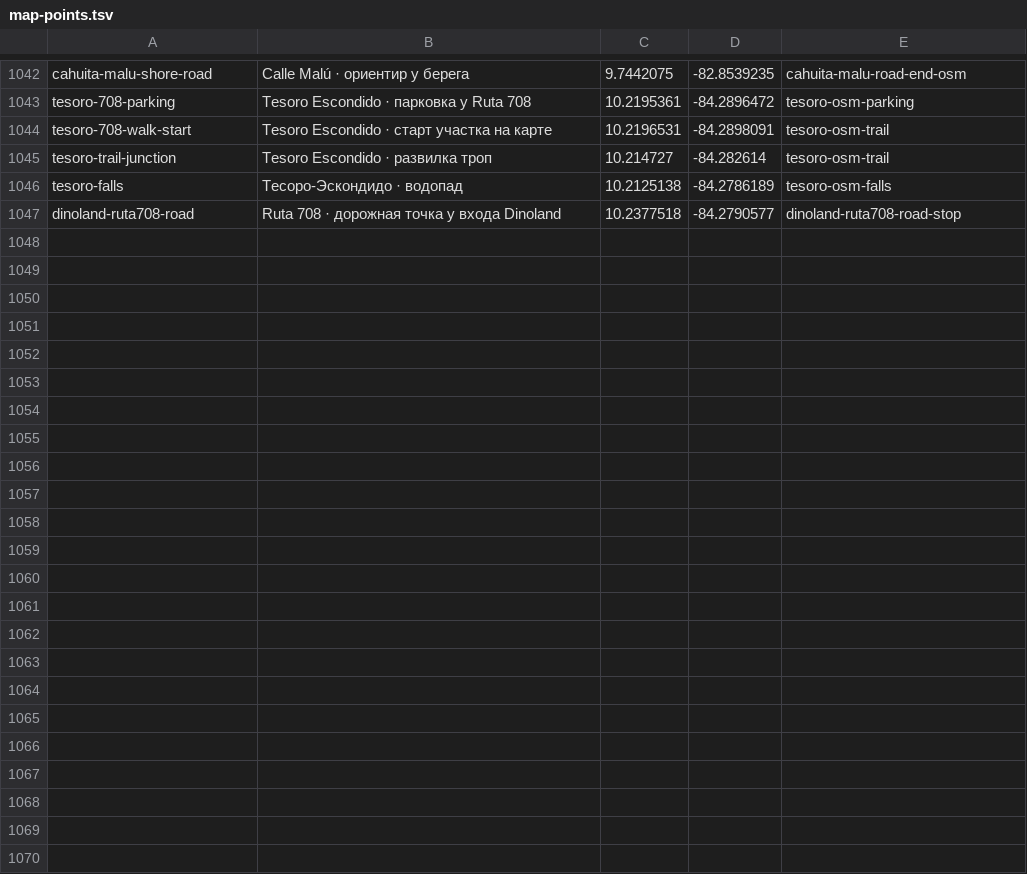
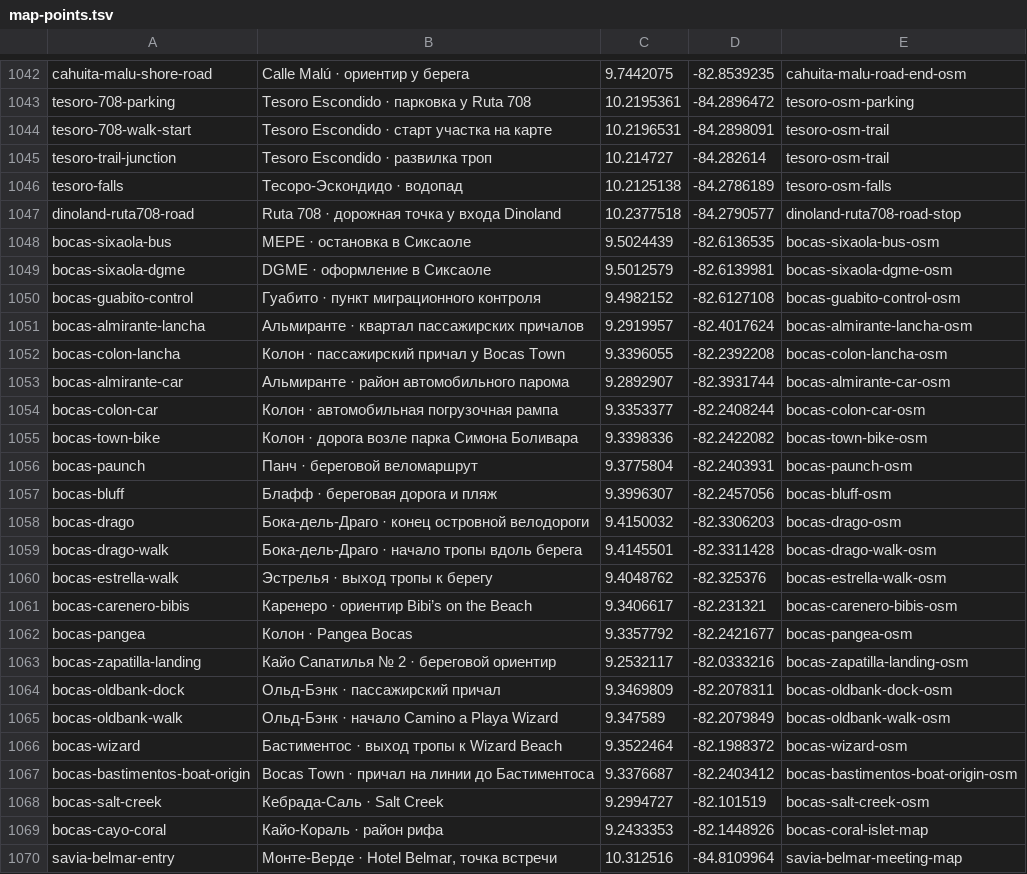
Before and after one commit to Paldd/costa-rica-travel-atlas, a TSV file: data/map-points.tsv, drawn as a sheet; only a part is shown, gaps mark what is left out; the diff names each change by its address in the sheet, - before the commit and + after, or states it on an @@ line.

Commit message:
Expand Bocas routes and verify atlas media

```diff
--- a/data/map-points.tsv
+++ b/data/map-points.tsv
+row 1048: bocas-sixaola-bus | MEPE · остановка в Сиксаоле | 9.5024439 | -82.6136535 | bocas-sixaola-bus-osm
+row 1049: bocas-sixaola-dgme | DGME · оформление в Сиксаоле | 9.5012579 | -82.6139981 | bocas-sixaola-dgme-osm
+row 1050: bocas-guabito-control | Гуабито · пункт миграционного контроля | 9.4982152 | -82.6127108 | bocas-guabito-control-osm
+row 1051: bocas-almirante-lancha | Альмиранте · квартал пассажирских причалов | 9.2919957 | -82.4017624 | bocas-almirante-lancha-osm
+row 1052: bocas-colon-lancha | Колон · пассажирский причал у Bocas Town | 9.3396055 | -82.2392208 | bocas-colon-lancha-osm
+row 1053: bocas-almirante-car | Альмиранте · район автомобильного парома | 9.2892907 | -82.3931744 | bocas-almirante-car-osm
+row 1054: bocas-colon-car | Колон · автомобильная погрузочная рампа | 9.3353377 | -82.2408244 | bocas-colon-car-osm
+row 1055: bocas-town-bike | Колон · дорога возле парка Симона Боливара | 9.3398336 | -82.2422082 | bocas-town-bike-osm
+row 1056: bocas-paunch | Панч · береговой веломаршрут | 9.3775804 | -82.2403931 | bocas-paunch-osm
+row 1057: bocas-bluff | Блафф · береговая дорога и пляж | 9.3996307 | -82.2457056 | bocas-bluff-osm
+row 1058: bocas-drago | Бока-дель-Драго · конец островной велодороги | 9.4150032 | -82.3306203 | bocas-drago-osm
+row 1059: bocas-drago-walk | Бока-дель-Драго · начало тропы вдоль берега | 9.4145501 | -82.3311428 | bocas-drago-walk-osm
+row 1060: bocas-estrella-walk | Эстрелья · выход тропы к берегу | 9.4048762 | -82.325376 | bocas-estrella-walk-osm
+row 1061: bocas-carenero-bibis | Каренеро · ориентир Bibi’s on the Beach | 9.3406617 | -82.231321 | bocas-carenero-bibis-osm
+row 1062: bocas-pangea | Колон · Pangea Bocas | 9.3357792 | -82.2421677 | bocas-pangea-osm
+row 1063: bocas-zapatilla-landing | Кайо Сапатилья № 2 · береговой ориентир | 9.2532117 | -82.0333216 | bocas-zapatilla-landing-osm
+row 1064: bocas-oldbank-dock | Ольд-Бэнк · пассажирский причал | 9.3469809 | -82.2078311 | bocas-oldbank-dock-osm
+row 1065: bocas-oldbank-walk | Ольд-Бэнк · начало Camino a Playa Wizard | 9.347589 | -82.2079849 | bocas-oldbank-walk-osm
+row 1066: bocas-wizard | Бастиментос · выход тропы к Wizard Beach | 9.3522464 | -82.1988372 | bocas-wizard-osm
+row 1067: bocas-bastimentos-boat-origin | Bocas Town · причал на линии до Бастиментоса | 9.3376687 | -82.2403412 | bocas-bastimentos-boat-origin-osm
+row 1068: bocas-salt-creek | Кебрада-Саль · Salt Creek | 9.2994727 | -82.101519 | bocas-salt-creek-osm
+row 1069: bocas-cayo-coral | Кайо-Кораль · район рифа | 9.2433353 | -82.1448926 | bocas-coral-islet-map
+row 1070: savia-belmar-entry | Монте-Верде · Hotel Belmar, точка встречи | 10.312516 | -84.8109964 | savia-belmar-meeting-map
```
Also changed, not shown: data/checks.tsv, data/profile-browser-checks.tsv, 27 other files.
